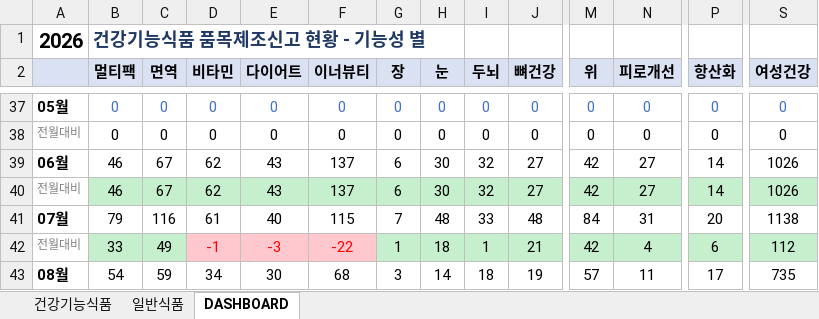
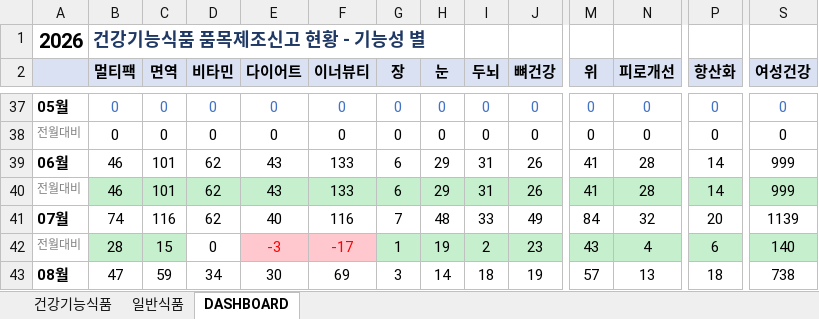
Before and after one commit to primexx98-sudo/food-product-status, an Excel workbook: output/2026-06_품목신고보고현황.xlsx, sheet DASHBOARD, drawn as a sheet; only a part is shown, gaps mark what is left out; values as stored, in another font and other column widths than the file's, no borders; the diff covers the shown part only; the diff names each change by its address in the sheet, - before the commit and + after, or states it on an @@ line.

```diff
--- a/output/2026-06_품목신고보고현황.xlsx (sheet DASHBOARD)
+++ b/output/2026-06_품목신고보고현황.xlsx (sheet DASHBOARD)
-C39:C40 (면역): 67
+C39:C40 (면역): 101
-F39:F40 (이너뷰티): 137
+F39:F40 (이너뷰티): 133
-H39:H40 (눈): 30
+H39:H40 (눈): 29
-I39:I40 (두뇌): 32
+I39:I40 (두뇌): 31
-J39:J40 (뼈건강): 27
+J39:J40 (뼈건강): 26
-M39:M40 (위): 42
+M39:M40 (위): 41
-N39:N40 (피로개선): 27
+N39:N40 (피로개선): 28
-S39:S40 (여성건강): 1026
+S39:S40 (여성건강): 999
-B41 (멀티팩): 79
+B41 (멀티팩): 74
-D41 (비타민): 61
+D41 (비타민): 62
-F41 (이너뷰티): 115
+F41 (이너뷰티): 116
-J41 (뼈건강): 48
+J41 (뼈건강): 49
-N41 (피로개선): 31
+N41 (피로개선): 32
-S41 (여성건강): 1138
+S41 (여성건강): 1139
-B42 (멀티팩): 33
+B42 (멀티팩): 28
-C42 (면역): 49
+C42 (면역): 15
-D42 (비타민): -1
+D42 (비타민): 0
@@ D42 fill: #FFC7CE → none, text colour: #FF0000 → black @@
-F42 (이너뷰티): -22
+F42 (이너뷰티): -17
-H42 (눈): 18
+H42 (눈): 19
-I42 (두뇌): 1
+I42 (두뇌): 2
-J42 (뼈건강): 21
+J42 (뼈건강): 23
-M42 (위): 42
+M42 (위): 43
-S42 (여성건강): 112
+S42 (여성건강): 140
-B43 (멀티팩): 54
+B43 (멀티팩): 47
-F43 (이너뷰티): 68
+F43 (이너뷰티): 69
-N43 (피로개선): 11
+N43 (피로개선): 13
-P43 (항산화): 17
+P43 (항산화): 18
-S43 (여성건강): 735
+S43 (여성건강): 738
```
Also changed, not shown: 11 edited cells elsewhere in this sheet, sheet 일반식품, output/2026-07_품목신고보고현황.xlsx, output/2026-08_품목신고보고현황.xlsx, 6 other files.
